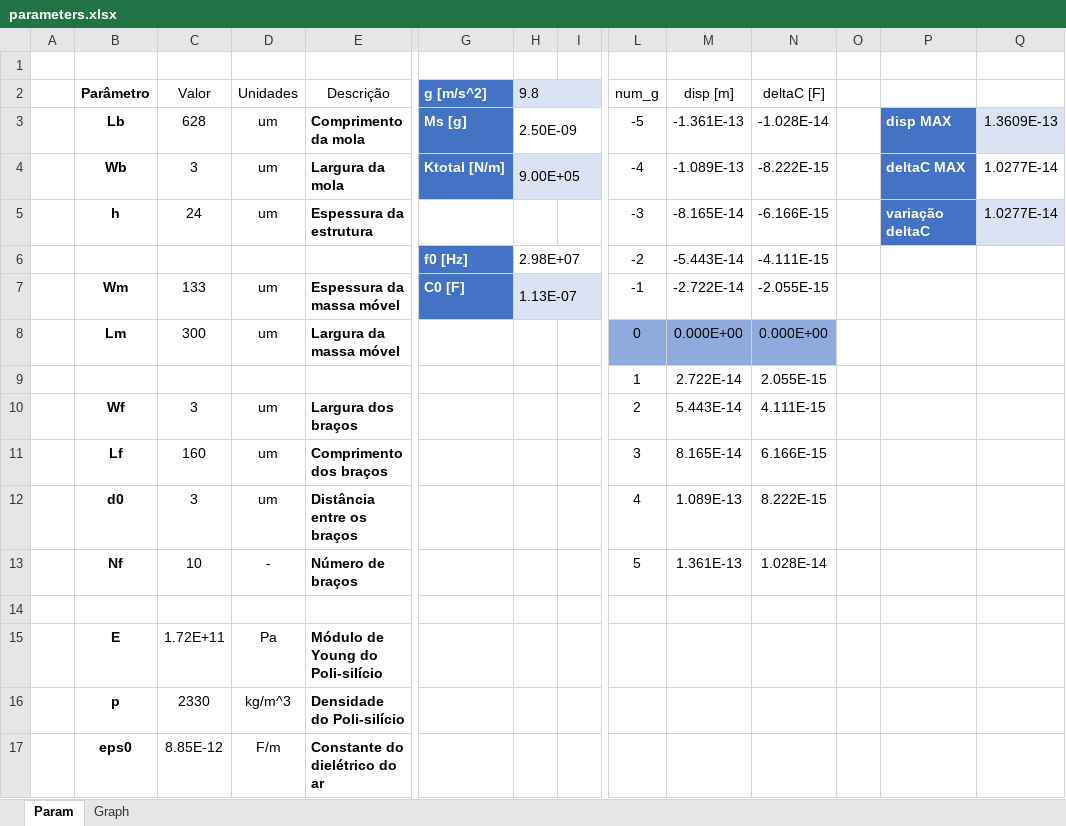
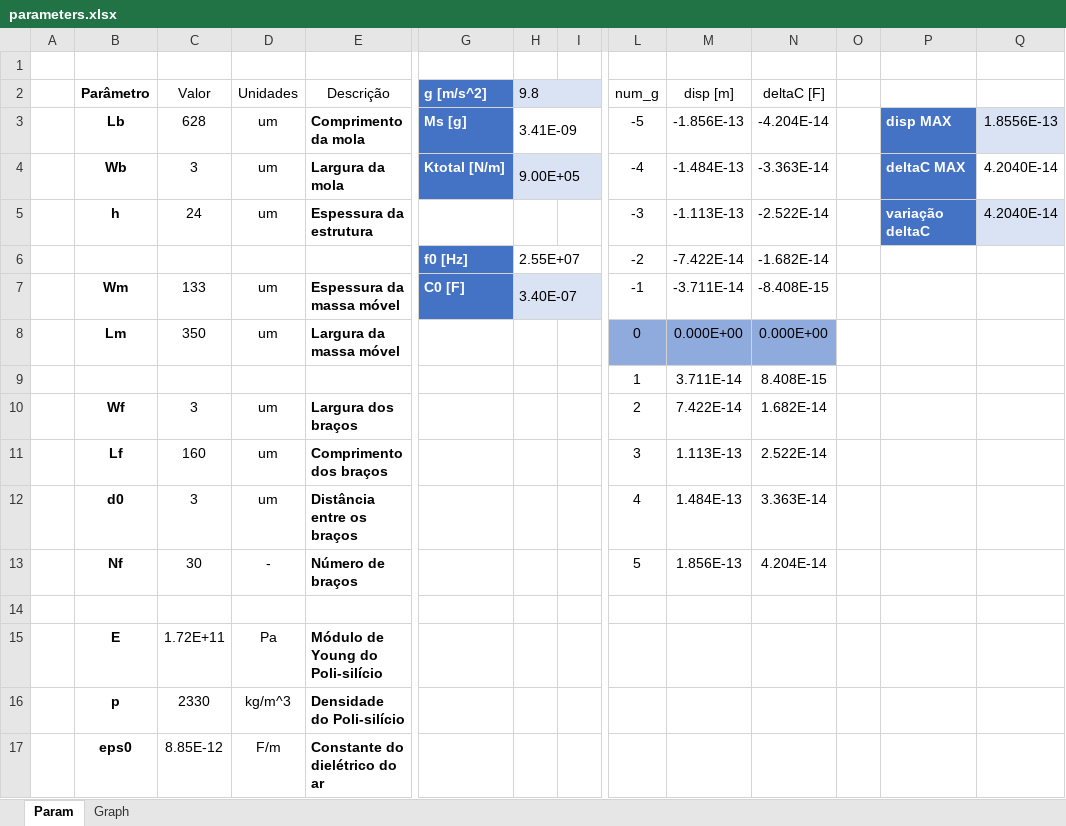
Before and after one commit to Diogofernandes5/MSMA, an Excel workbook: parameters.xlsx, sheet Param, drawn as a sheet; only a part is shown, gaps mark what is left out; values as stored, in another font and other column widths than the file's, no borders; charts and pictures and table styles not drawn; removed rows and columns are numbered as before the commit, all else as after; rows hold the shown columns only; the diff names each change by its address in the sheet, - before the commit and + after, or states it on an @@ line.

```diff
--- a/parameters.xlsx (sheet Param)
+++ b/parameters.xlsx (sheet Param)
-H3 (9.8): 2.50E-09
+H3 (9.8): 3.41E-09
-M3 (disp [m]): -1.361E-13
+M3 (disp [m]): -1.856E-13
-N3 (deltaC [F]): -1.028E-14
+N3 (deltaC [F]): -4.204E-14
-Q3: 1.3609E-13
+Q3: 1.8556E-13
-M4 (disp [m]): -1.089E-13
+M4 (disp [m]): -1.484E-13
-N4 (deltaC [F]): -8.222E-15
+N4 (deltaC [F]): -3.363E-14
-Q4:Q5: 1.0277E-14
+Q4:Q5: 4.2040E-14
-M5 (disp [m]): -8.165E-14
+M5 (disp [m]): -1.113E-13
-N5 (deltaC [F]): -6.166E-15
+N5 (deltaC [F]): -2.522E-14
-row 6:  |  |  |  |  | f0 [Hz] | 2.98E+07 |  | -2 | -5.443E-14 | -4.111E-15
+row 6:  |  |  |  |  | f0 [Hz] | 2.55E+07 |  | -2 | -7.422E-14 | -1.682E-14
-H7 (9.8): 1.13E-07
+H7 (9.8): 3.40E-07
-M7 (disp [m]): -2.722E-14
+M7 (disp [m]): -3.711E-14
-N7 (deltaC [F]): -2.055E-15
+N7 (deltaC [F]): -8.408E-15
-C8 (Valor): 300
+C8 (Valor): 350
-row 9:  |  |  |  |  |  |  |  | 1 | 2.722E-14 | 2.055E-15
+row 9:  |  |  |  |  |  |  |  | 1 | 3.711E-14 | 8.408E-15
-M10 (disp [m]): 5.443E-14
+M10 (disp [m]): 7.422E-14
-N10 (deltaC [F]): 4.111E-15
+N10 (deltaC [F]): 1.682E-14
-M11 (disp [m]): 8.165E-14
+M11 (disp [m]): 1.113E-13
-N11 (deltaC [F]): 6.166E-15
+N11 (deltaC [F]): 2.522E-14
-M12 (disp [m]): 1.089E-13
+M12 (disp [m]): 1.484E-13
-N12 (deltaC [F]): 8.222E-15
+N12 (deltaC [F]): 3.363E-14
-C13 (Valor): 10
+C13 (Valor): 30
-M13 (disp [m]): 1.361E-13
+M13 (disp [m]): 1.856E-13
-N13 (deltaC [F]): 1.028E-14
+N13 (deltaC [F]): 4.204E-14
```
Also changed, not shown: charts or pictures, 2 other files.
